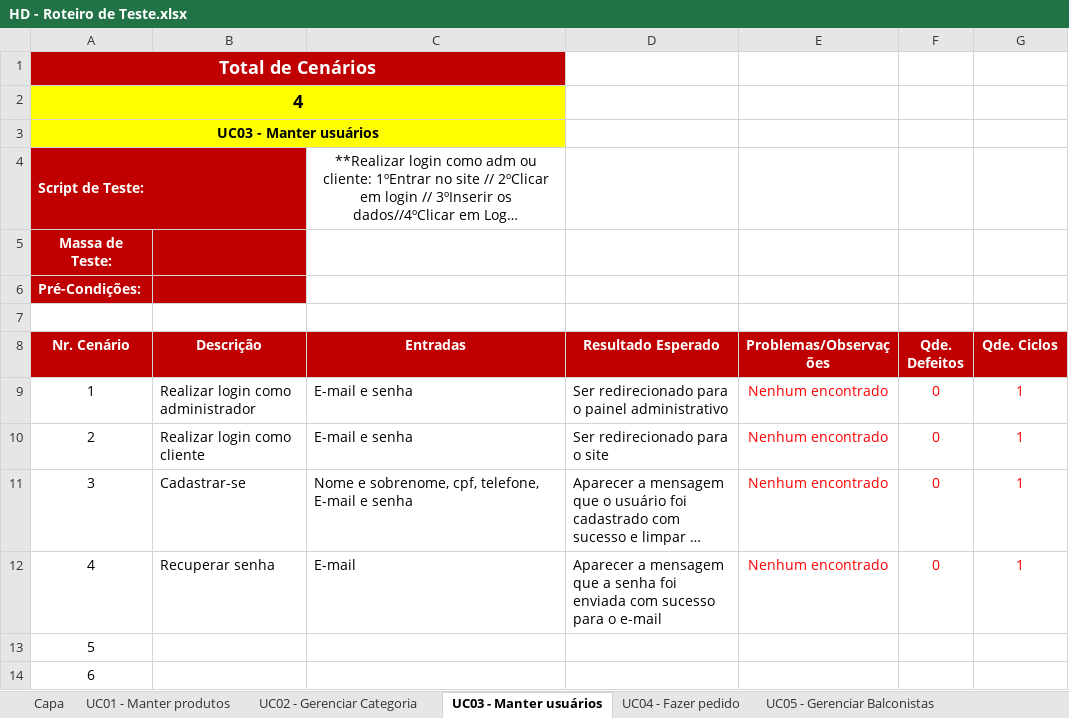
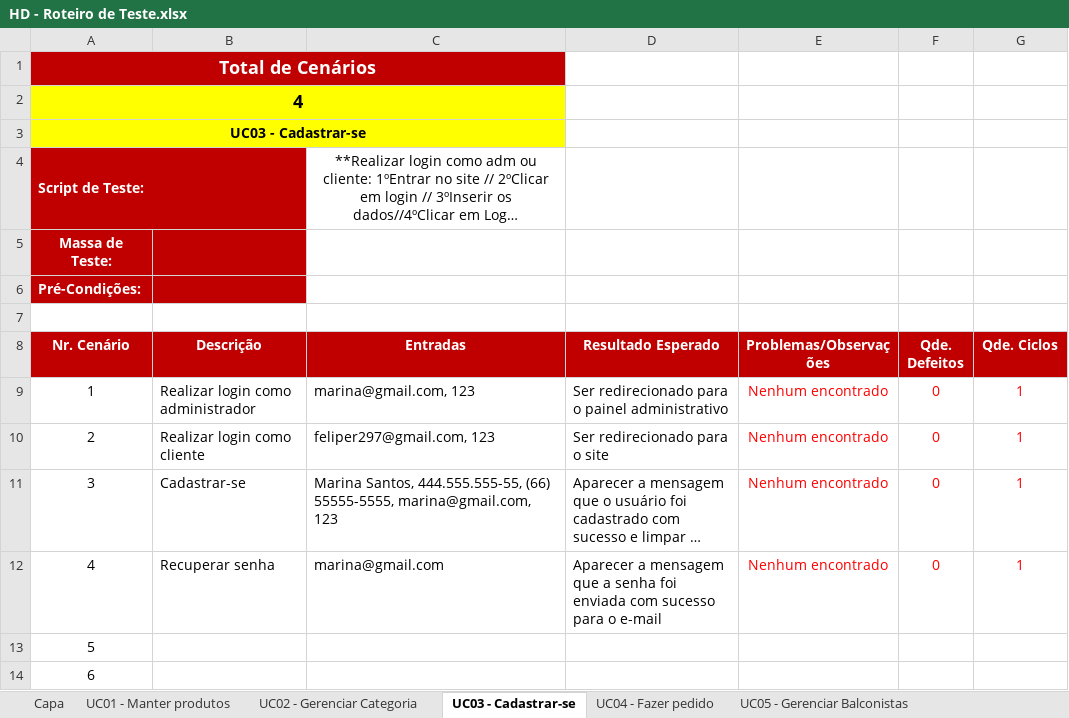
Before and after one commit to feliper297/Healthy_Delivery, an Excel workbook: Desenvolvimento/4.Teste/HD - Roteiro de Teste.xlsx, sheet UC03 - Cadastrar-se, drawn as a sheet; only a part is shown; long unchanged cells end in …; values as stored, in another font and other column widths than the file's, no borders; the diff names each change by its address in the sheet, - before the commit and + after, or states it on an @@ line.

```diff
--- a/Desenvolvimento/4.Teste/HD - Roteiro de Teste.xlsx (sheet UC03 - Cadastrar-se)
+++ b/Desenvolvimento/4.Teste/HD - Roteiro de Teste.xlsx (sheet UC03 - Cadastrar-se)
-sheet tab: UC03 - Manter usuários
+sheet tab: UC03 - Cadastrar-se
-A3 (Nr. Cenário): UC03 - Manter usuários
+A3 (Nr. Cenário): UC03 - Cadastrar-se
-C9 (Entradas): E-mail e senha
+C9 (Entradas): marina@gmail.com, 123
-C10 (Entradas): E-mail e senha
+C10 (Entradas): feliper297@gmail.com, 123
-C11 (Entradas): Nome e sobrenome, cpf, telefone, E-mail e senha
+C11 (Entradas): Marina Santos, 444.555.555-55, (66) 55555-5555, marina@gmail.com, 123
-C12 (Entradas): E-mail
+C12 (Entradas): marina@gmail.com
```
Also changed, not shown: sheet UC02 - Gerenciar Categoria, sheet UC05 - Gerenciar Balconistas, sheet UC01 - Manter produtos, sheet UC04 - Fazer pedido, 3 other files.
